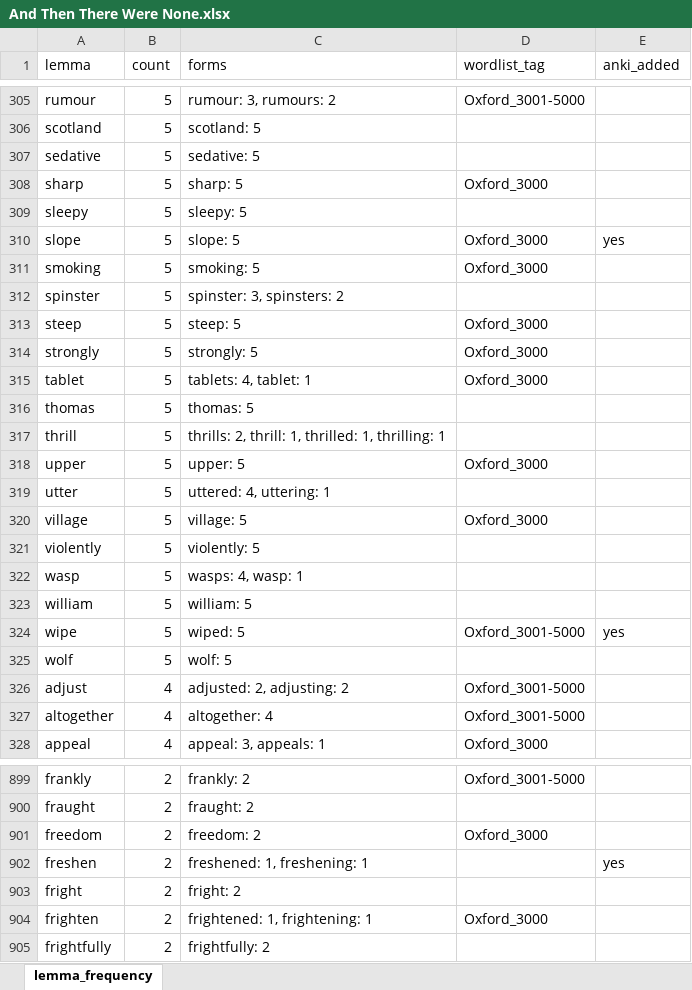
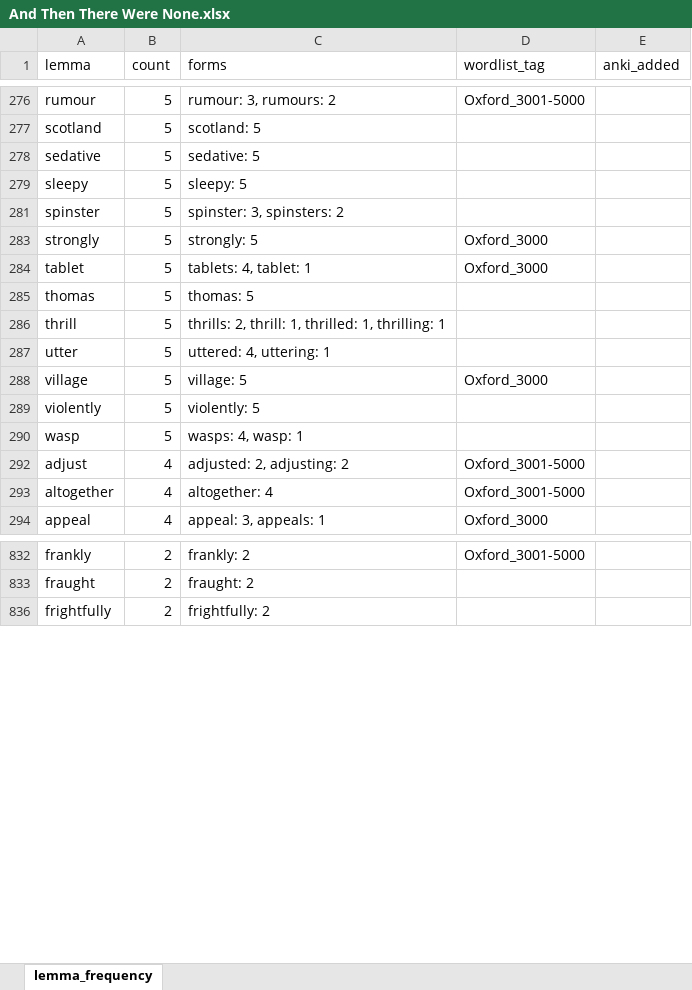
Before and after one commit to FYSTFYS/English_words_frequency, an Excel workbook: xlsxdir/And Then There Were None.xlsx, sheet lemma_frequency, drawn as a sheet; only a part is shown, gaps mark what is left out; values as stored, in another font and other column widths than the file's, no borders; the diff covers the shown part only; the diff names each change by its address in the sheet, - before the commit and + after, or states it on an @@ line.

```diff
--- a/xlsxdir/And Then There Were None.xlsx (sheet lemma_frequency)
+++ b/xlsxdir/And Then There Were None.xlsx (sheet lemma_frequency)
-row 308: sharp | 5 | sharp: 5 | Oxford_3000
@@ row 310 hidden: slope | 5 | slope: 5 | Oxford_3000 | yes @@
-row 311: smoking | 5 | smoking: 5 | Oxford_3000
-row 313: steep | 5 | steep: 5 | Oxford_3000
-row 318: upper | 5 | upper: 5 | Oxford_3000
-row 323: william | 5 | william: 5
@@ row 324 hidden: wipe | 5 | wiped: 5 | Oxford_3001-5000 | yes @@
-row 325: wolf | 5 | wolf: 5
-row 901: freedom | 2 | freedom: 2 | Oxford_3000
@@ row 902 hidden: freshen | 2 | freshened: 1, freshening: 1 |  | yes @@
-row 903: fright | 2 | fright: 2
-row 904: frighten | 2 | frightened: 1, frightening: 1 | Oxford_3000
```
Also changed, not shown: 121 removed rows and 139 hidden or unhidden rows elsewhere in this sheet, hidden cells, xlsxdir/Magic Tree House 11-18.xlsx, 3 other files.
